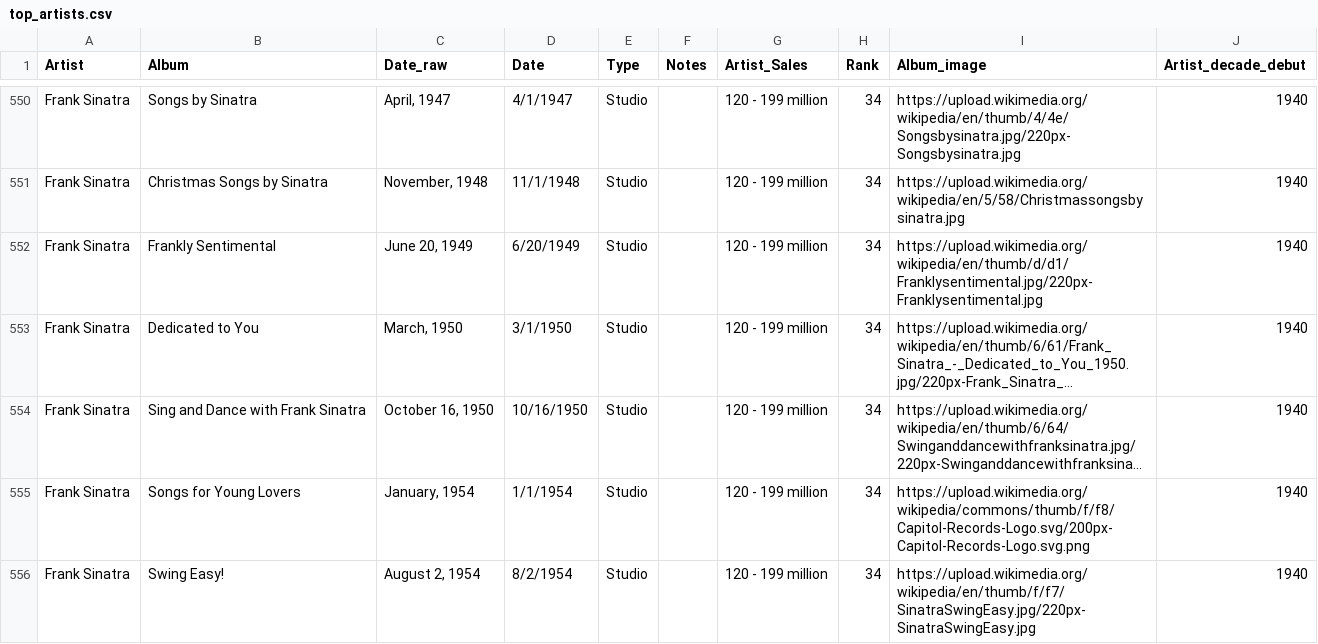
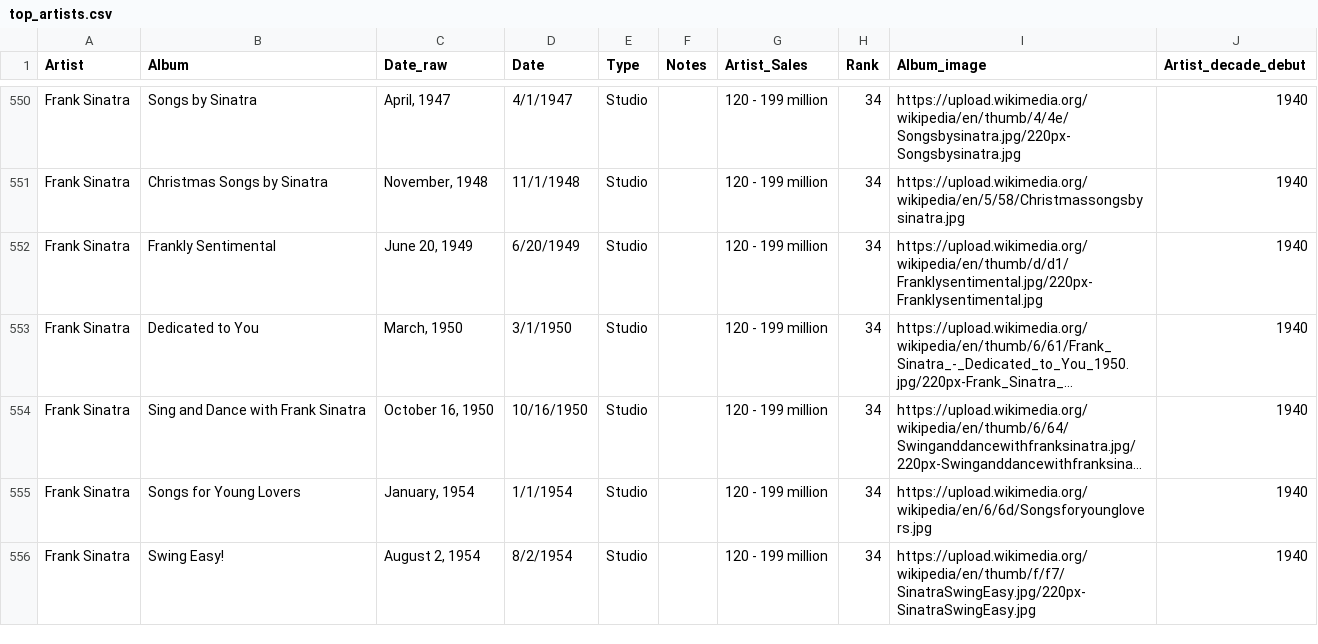
Before and after one commit to jessvoiture/quaqua, a CSV file: static/data/top_artists.csv, drawn as a sheet; only a part is shown, gaps mark what is left out; long unchanged cells end in …; the diff covers the shown part only; the diff names each change by its address in the sheet, - before the commit and + after, or states it on an @@ line.

Commit message:
data update to include bb and some album image updates

```diff
--- a/static/data/top_artists.csv
+++ b/static/data/top_artists.csv
-I555 (Album_image): https://upload.wikimedia.org/wikipedia/commons/thumb/f/f8/Capitol-Records-Logo.svg/200px-Capitol-Records-Logo.svg.png
+I555 (Album_image): https://upload.wikimedia.org/wikipedia/en/6/6d/Songsforyounglovers.jpg
```
Also changed, not shown: 1 added row and 14 edited cells elsewhere in this file, 2 other files.
